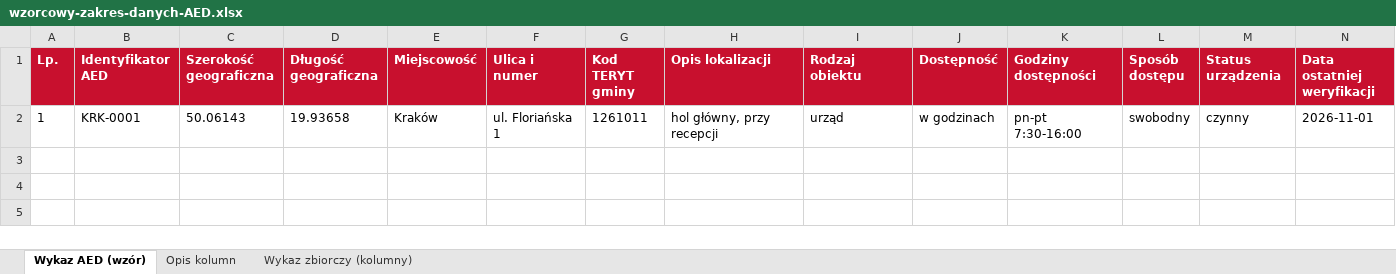
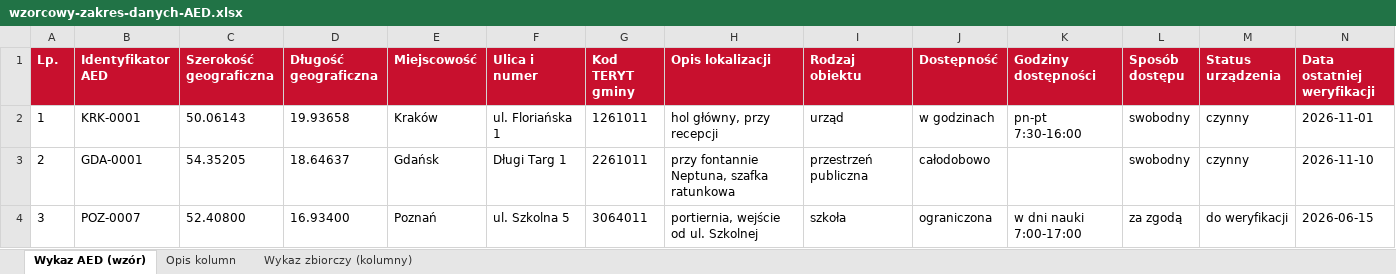
Before and after one commit to opietrzko/misja-aed, an Excel workbook: aed-demo/wzorcowy-zakres-danych-AED.xlsx, sheet Wykaz AED (wzór), drawn as a sheet; only a part is shown; values as stored, in another font and other column widths than the file's, no borders; rows hold the shown columns only; the diff names each change by its address in the sheet, - before the commit and + after, or states it on an @@ line.

Commit message:
Wzorcowy xlsx: dwa dodatkowe wiersze przykładowe (generator i plik w repo zgodne)

```diff
--- a/aed-demo/wzorcowy-zakres-danych-AED.xlsx (sheet Wykaz AED (wzór))
+++ b/aed-demo/wzorcowy-zakres-danych-AED.xlsx (sheet Wykaz AED (wzór))
+row 3: 2 | GDA-0001 | 54.35205 | 18.64637 | Gdańsk | Długi Targ 1 | 2261011 | przy fontannie Neptuna, szafka ratunkowa | przestrzeń publiczna | całodobowo |  | swobodny | czynny | 2026-11-10
+row 4: 3 | POZ-0007 | 52.40800 | 16.93400 | Poznań | ul. Szkolna 5 | 3064011 | portiernia, wejście od ul. Szkolnej | szkoła | ograniczona | w dni nauki 7:00-17:00 | za zgodą | do weryfikacji | 2026-06-15
```
Also changed, not shown: 1 other file.
